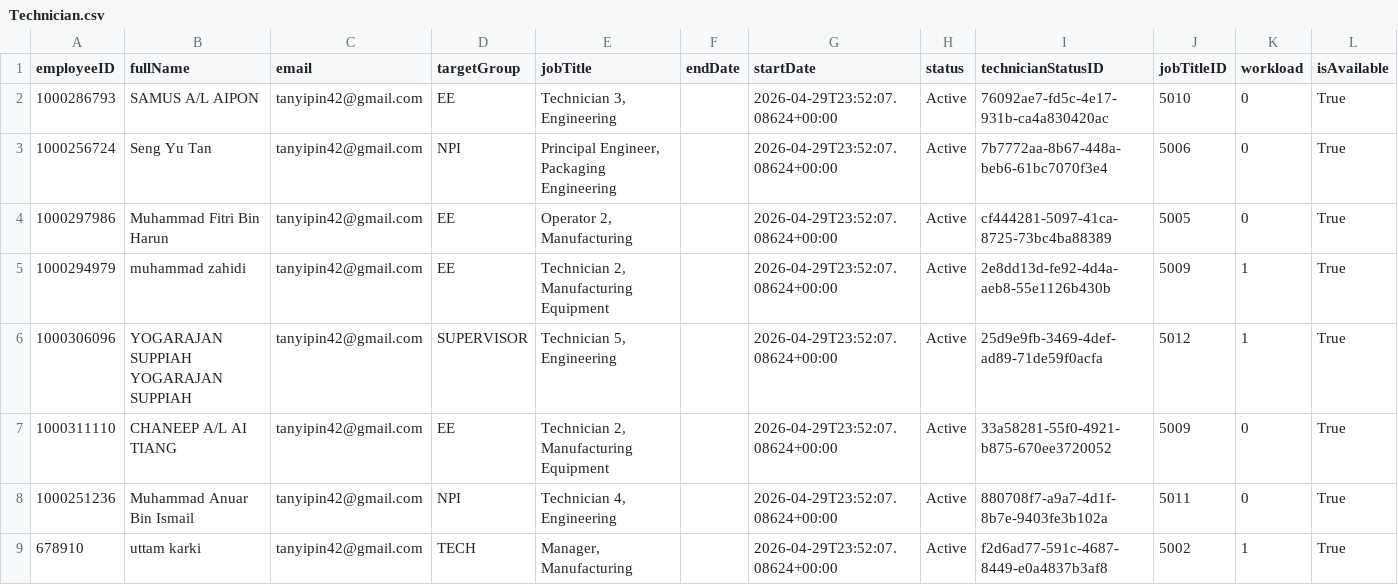
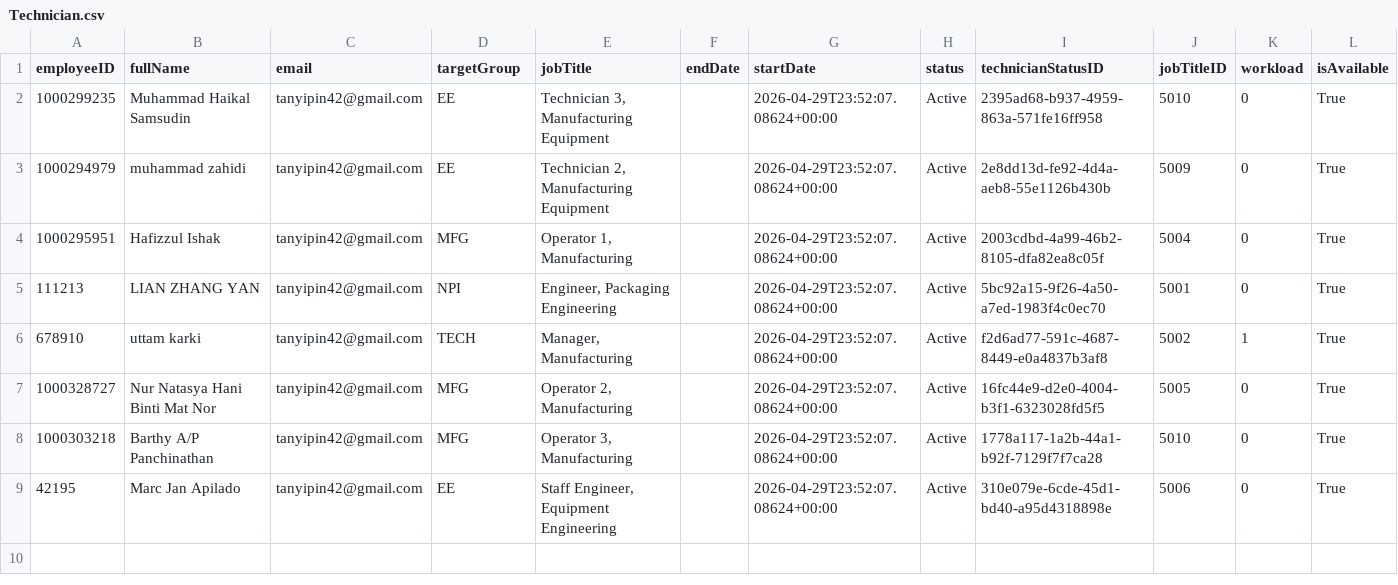
Before and after one commit to YIPINNN/Auto-Scheduler, a CSV file: output/Technician.csv, drawn as a sheet.

```diff
--- a/output/Technician.csv
+++ b/output/Technician.csv
@@ -1,9 +1,9 @@
 employeeID,fullName,email,targetGroup,jobTitle,endDate,startDate,status,technicianStatusID,jobTitleID,workload,isAvailable
-1000286793,SAMUS A/L AIPON,tanyipin42@gmail.com,EE,"Technician 3, Engineering",,2026-04-29T23:52:07.08624+00:00,Active,76092ae7-fd5c-4e17-931b-ca4a830420ac,5010,0,True
-1000256724,Seng Yu Tan,tanyipin42@gmail.com,NPI,"Principal Engineer, Packaging Engineering",,2026-04-29T23:52:07.08624+00:00,Active,7b7772aa-8b67-448a-beb6-61bc7070f3e4,5006,0,True
-1000297986,Muhammad Fitri Bin Harun,tanyipin42@gmail.com,EE,"Operator 2, Manufacturing",,2026-04-29T23:52:07.08624+00:00,Active,cf444281-5097-41ca-8725-73bc4ba88389,5005,0,True
-1000294979,muhammad zahidi,tanyipin42@gmail.com,EE,"Technician 2, Manufacturing Equipment",,2026-04-29T23:52:07.08624+00:00,Active,2e8dd13d-fe92-4d4a-aeb8-55e1126b430b,5009,1,True
-1000306096,YOGARAJAN SUPPIAH YOGARAJAN SUPPIAH,tanyipin42@gmail.com,SUPERVISOR,"Technician 5, Engineering",,2026-04-29T23:52:07.08624+00:00,Active,25d9e9fb-3469-4def-ad89-71de59f0acfa,5012,1,True
-1000311110,CHANEEP A/L AI TIANG,tanyipin42@gmail.com,EE,"Technician 2, Manufacturing Equipment",,2026-04-29T23:52:07.08624+00:00,Active,33a58281-55f0-4921-b875-670ee3720052,5009,0,True
-1000251236,Muhammad Anuar Bin Ismail,tanyipin42@gmail.com,NPI,"Technician 4, Engineering",,2026-04-29T23:52:07.08624+00:00,Active,880708f7-a9a7-4d1f-8b7e-9403fe3b102a,5011,0,True
+1000299235,Muhammad Haikal Samsudin,tanyipin42@gmail.com,EE,"Technician 3, Manufacturing Equipment",,2026-04-29T23:52:07.08624+00:00,Active,2395ad68-b937-4959-863a-571fe16ff958,5010,0,True
+1000294979,muhammad zahidi,tanyipin42@gmail.com,EE,"Technician 2, Manufacturing Equipment",,2026-04-29T23:52:07.08624+00:00,Active,2e8dd13d-fe92-4d4a-aeb8-55e1126b430b,5009,0,True
+1000295951,Hafizzul Ishak,tanyipin42@gmail.com,MFG,"Operator 1, Manufacturing",,2026-04-29T23:52:07.08624+00:00,Active,2003cdbd-4a99-46b2-8105-dfa82ea8c05f,5004,0,True
+111213,LIAN ZHANG YAN,tanyipin42@gmail.com,NPI,"Engineer, Packaging Engineering",,2026-04-29T23:52:07.08624+00:00,Active,5bc92a15-9f26-4a50-a7ed-1983f4c0ec70,5001,0,True
 678910,uttam karki,tanyipin42@gmail.com,TECH,"Manager, Manufacturing",,2026-04-29T23:52:07.08624+00:00,Active,f2d6ad77-591c-4687-8449-e0a4837b3af8,5002,1,True
+1000328727,Nur Natasya Hani Binti Mat Nor,tanyipin42@gmail.com,MFG,"Operator 2, Manufacturing",,2026-04-29T23:52:07.08624+00:00,Active,16fc44e9-d2e0-4004-b3f1-6323028fd5f5,5005,0,True
+1000303218,Barthy A/P Panchinathan,tanyipin42@gmail.com,MFG,"Operator 3, Manufacturing",,2026-04-29T23:52:07.08624+00:00,Active,1778a117-1a2b-44a1-b92f-7129f7f7ca28,5010,0,True
+42195,Marc Jan Apilado,tanyipin42@gmail.com,EE,"Staff Engineer, Equipment Engineering",,2026-04-29T23:52:07.08624+00:00,Active,310e079e-6cde-45d1-bd40-a95d4318898e,5006,0,True
```
Also changed, not shown: 26 other files.
